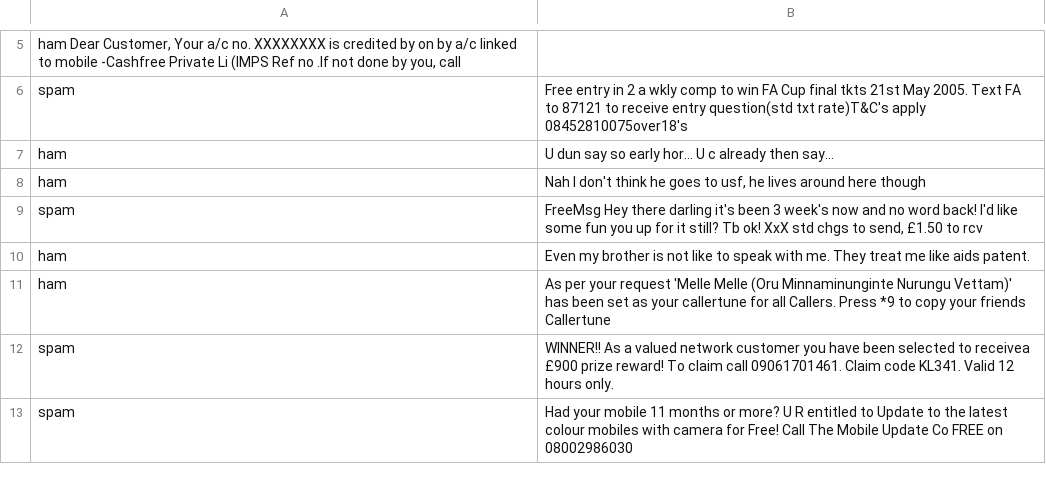
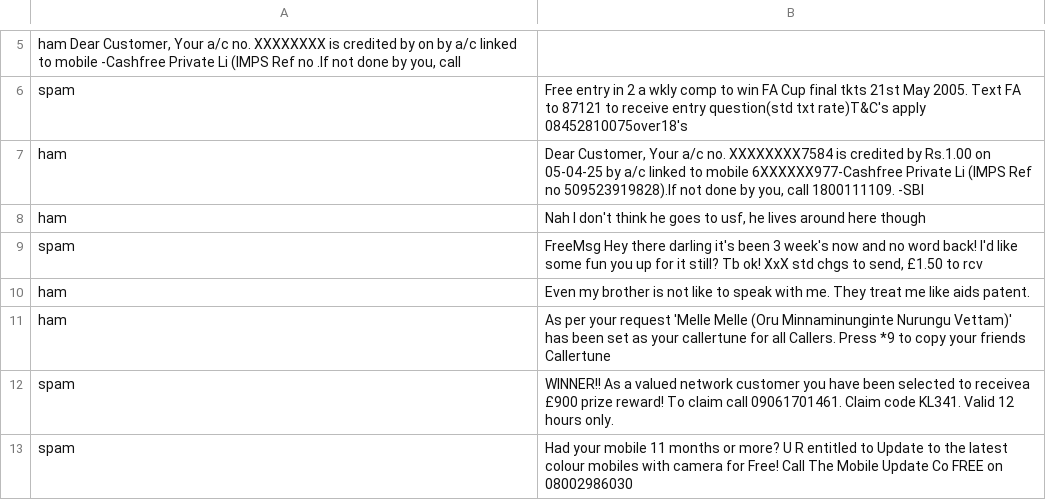
Before and after one commit to varunnn6/spam-detector, a CSV file: Spam.csv, drawn as a sheet; only a part is shown, gaps mark what is left out.

Commit message:
Update Spam.csv

```diff
--- a/Spam.csv
+++ b/Spam.csv
@@ -6,3 +6,3 @@ ham  Dear Customer, Your a/c no. XXXXXXXX is credited by on by a/c linked to mob
 spam	Free entry in 2 a wkly comp to win FA Cup final tkts 21st May 2005. Text FA to 87121 to receive entry question(std txt rate)T&C's apply 08452810075over18's
-ham	U dun say so early hor... U c already then say...
+ham	  Dear Customer, Your a/c no. XXXXXXXX7584 is credited by Rs.1.00 on 05-04-25 by a/c linked to mobile 6XXXXXX977-Cashfree Private Li (IMPS Ref no 509523919828).If not done by you, call 1800111109. -SBI
 ham	Nah I don't think he goes to usf, he lives around here though
```
